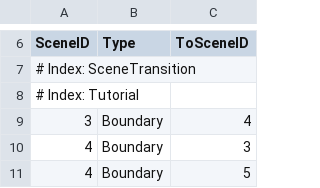
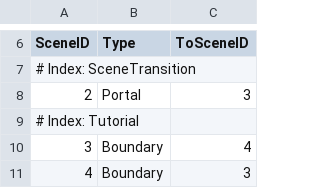
Before and after one commit to 99blanc/LateForDinner_Unity_CSharp, a CSV file: LateForDinner/Assets/Editor/Tables/SceneTransition.csv, drawn as a sheet; only a part is shown, gaps mark what is left out; the shorter side is filled out with more unchanged rows; the diff names each change by its address in the sheet, - before the commit and + after, or states it on an @@ line.

Commit message:
[Feat] SceneTransition 구현

```diff
--- a/LateForDinner/Assets/Editor/Tables/SceneTransition.csv
+++ b/LateForDinner/Assets/Editor/Tables/SceneTransition.csv
+row 8: 2 | Portal | 3
```
Also changed, not shown: 15 other files.
